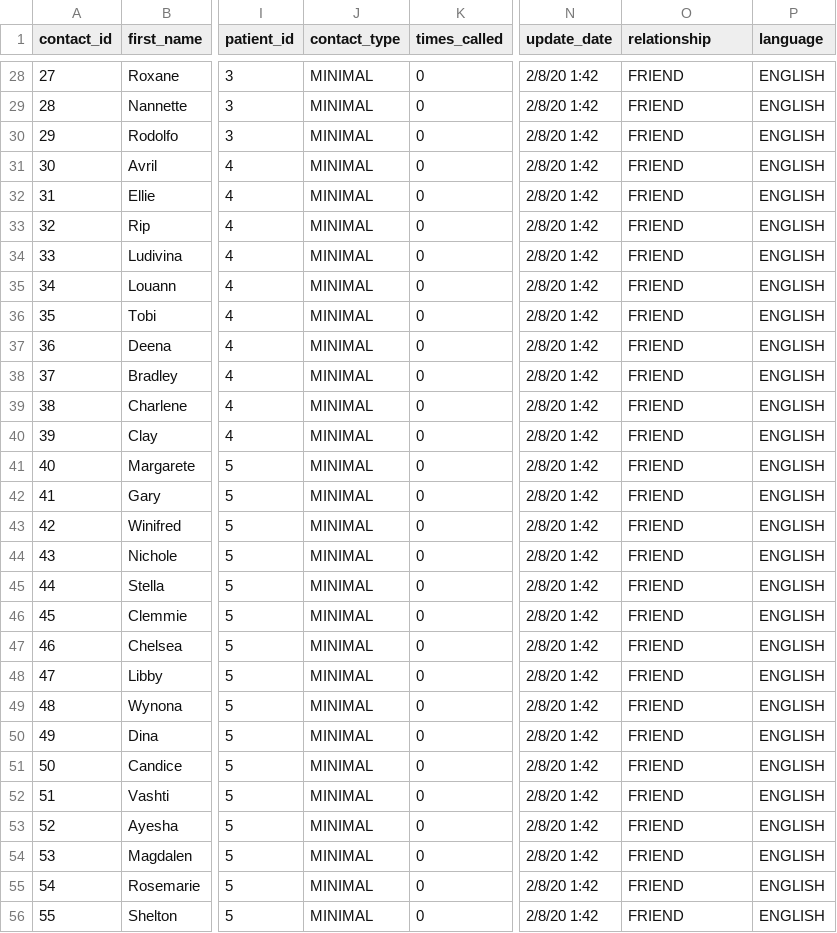
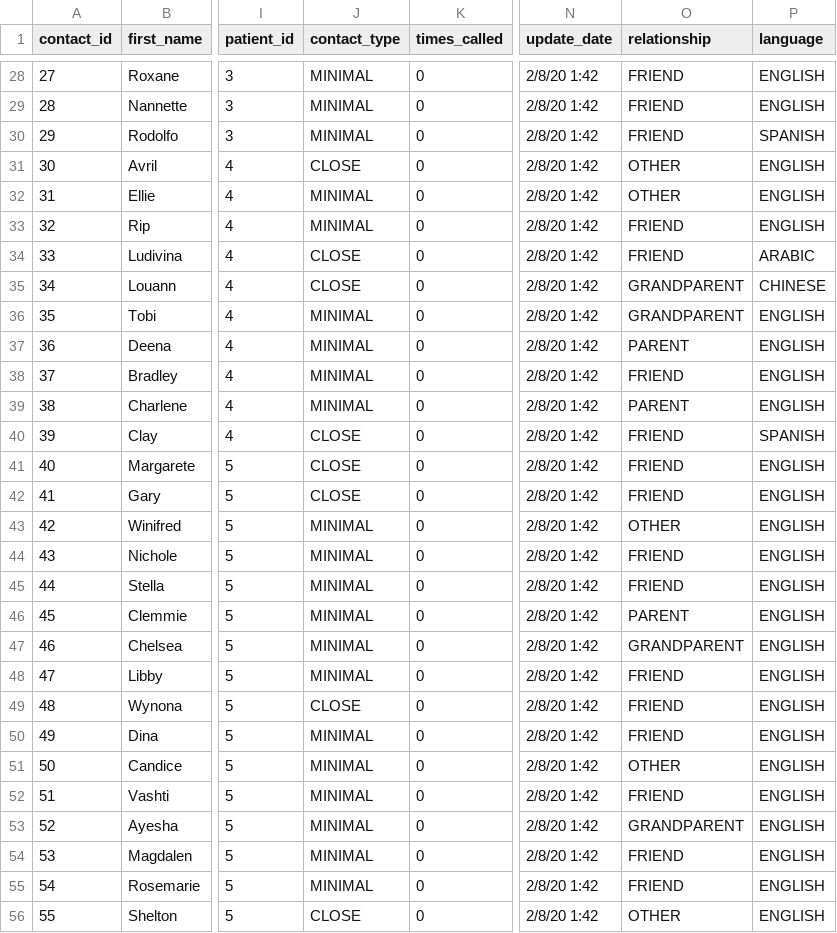
Before and after one commit to yale-systems/covid-tracing, a CSV file: database/contacts.csv, drawn as a sheet; only a part is shown, gaps mark what is left out; the diff covers the shown part only; the diff names each change by its address in the sheet, - before the commit and + after, or states it on an @@ line.

```diff
--- a/database/contacts.csv
+++ b/database/contacts.csv
-P30 (language): ENGLISH
+P30 (language): SPANISH
-J31 (contact_type): MINIMAL
+J31 (contact_type): CLOSE
-O31:O32 (relationship): FRIEND
+O31:O32 (relationship): OTHER
-J34:J35 (contact_type): MINIMAL
+J34:J35 (contact_type): CLOSE
-P34 (language): ENGLISH
+P34 (language): ARABIC
-O35:O36 (relationship): FRIEND
+O35:O36 (relationship): GRANDPARENT
-P35 (language): ENGLISH
+P35 (language): CHINESE
-O37 (relationship): FRIEND
+O37 (relationship): PARENT
-O39 (relationship): FRIEND
+O39 (relationship): PARENT
-J40:J42 (contact_type): MINIMAL
+J40:J42 (contact_type): CLOSE
-P40 (language): ENGLISH
+P40 (language): SPANISH
-O43 (relationship): FRIEND
+O43 (relationship): OTHER
-O46 (relationship): FRIEND
+O46 (relationship): PARENT
-O47 (relationship): FRIEND
+O47 (relationship): GRANDPARENT
-J49 (contact_type): MINIMAL
+J49 (contact_type): CLOSE
-O51 (relationship): FRIEND
+O51 (relationship): OTHER
-O53 (relationship): FRIEND
+O53 (relationship): GRANDPARENT
-J56 (contact_type): MINIMAL
+J56 (contact_type): CLOSE
-O56 (relationship): FRIEND
+O56 (relationship): OTHER
```
Also changed, not shown: 41 edited cells elsewhere in this file, database/events.csv, database/patients.csv, 1 other file.
